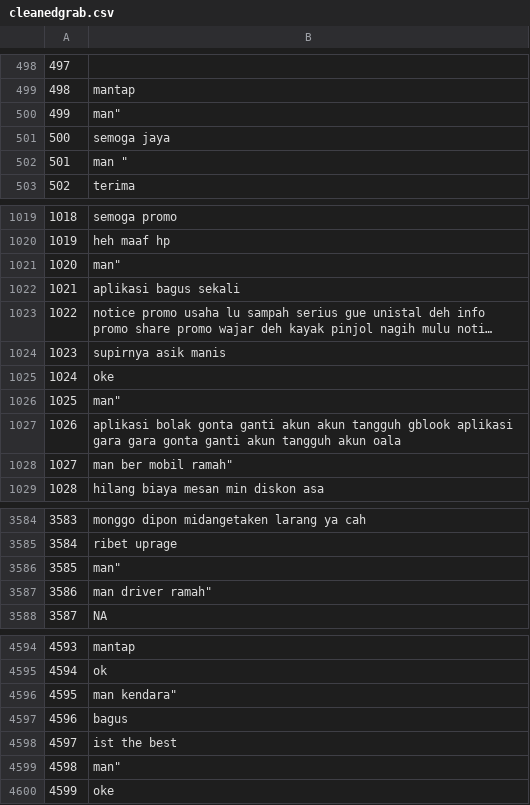
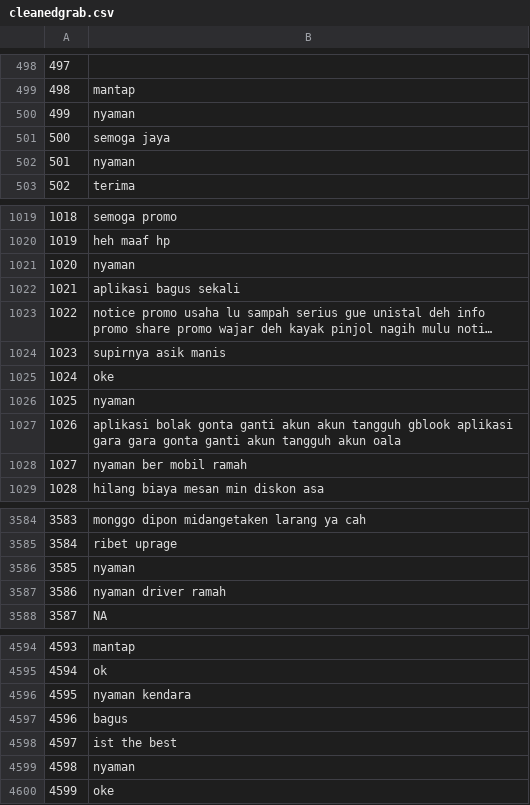
Before and after one commit to otongstrong/user_files_2225, a CSV file: cleanedgrab.csv, drawn as a sheet; only a part is shown, gaps mark what is left out; long unchanged cells end in …; the diff covers the shown part only.

Commit message:
Update cleanedgrab.csv

```diff
--- a/cleanedgrab.csv
+++ b/cleanedgrab.csv
@@ -499,5 +499,5 @@
 "498","mantap"
-"499", man"
+"499","nyaman"
 "500","semoga jaya"
-"501", man "
+"501","nyaman "
 "502","terima "
@@ -1020,3 +1020,3 @@
 "1019","heh maaf hp"
-"1020", man"
+"1020","nyaman"
 "1021","aplikasi bagus sekali"
@@ -1025,5 +1025,5 @@
 "1024","oke"
-"1025", man"
+"1025","nyaman"
 "1026","aplikasi  bolak gonta ganti akun akun tangguh gblook  aplikasi  gara gara gonta ganti akun tangguh akun oala  "
-"1027", man ber mobil ramah"
+"1027","nyaman ber mobil ramah"
 "1028","hilang biaya mesan min diskon asa"
@@ -3585,4 +3585,4 @@
 "3584","ribet uprage "
-"3585", man"
-"3586", man driver ramah"
+"3585","nyaman"
+"3586","nyaman driver ramah"
 "3587",NA
@@ -4595,6 +4595,6 @@
 "4594","ok"
-"4595", man kendara"
+"4595","nyaman kendara"
 "4596","bagus"
 "4597"," ist the best"
-"4598", man"
+"4598","nyaman"
 "4599","oke"
```
Also changed, not shown: 101 edited cells elsewhere in this file.
